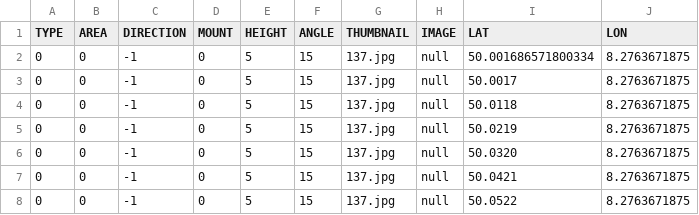
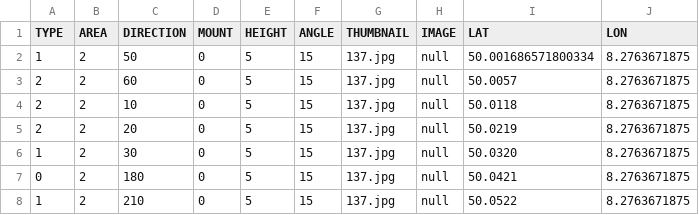
Before and after one commit to unsurv/camera-evaluation, a CSV file: export/captures/export.csv, drawn as a sheet.

```diff
--- a/export/captures/export.csv
+++ b/export/captures/export.csv
@@ -1,8 +1,8 @@
 TYPE,AREA,DIRECTION,MOUNT,HEIGHT,ANGLE,THUMBNAIL,IMAGE,LAT,LON
-0,0,-1,0,5,15,137.jpg,null,50.001686571800334,8.2763671875
-0,0,-1,0,5,15,137.jpg,null,50.0017,8.2763671875
-0,0,-1,0,5,15,137.jpg,null,50.0118,8.2763671875
-0,0,-1,0,5,15,137.jpg,null,50.0219,8.2763671875
-0,0,-1,0,5,15,137.jpg,null,50.0320,8.2763671875
-0,0,-1,0,5,15,137.jpg,null,50.0421,8.2763671875
-0,0,-1,0,5,15,137.jpg,null,50.0522,8.2763671875
+1,2,50,0,5,15,137.jpg,null,50.001686571800334,8.2763671875
+2,2,60,0,5,15,137.jpg,null,50.0057,8.2763671875
+2,2,10,0,5,15,137.jpg,null,50.0118,8.2763671875
+2,2,20,0,5,15,137.jpg,null,50.0219,8.2763671875
+1,2,30,0,5,15,137.jpg,null,50.0320,8.2763671875
+0,2,180,0,5,15,137.jpg,null,50.0421,8.2763671875
+1,2,210,0,5,15,137.jpg,null,50.0522,8.2763671875
```
Also changed, not shown: 3 other files.
